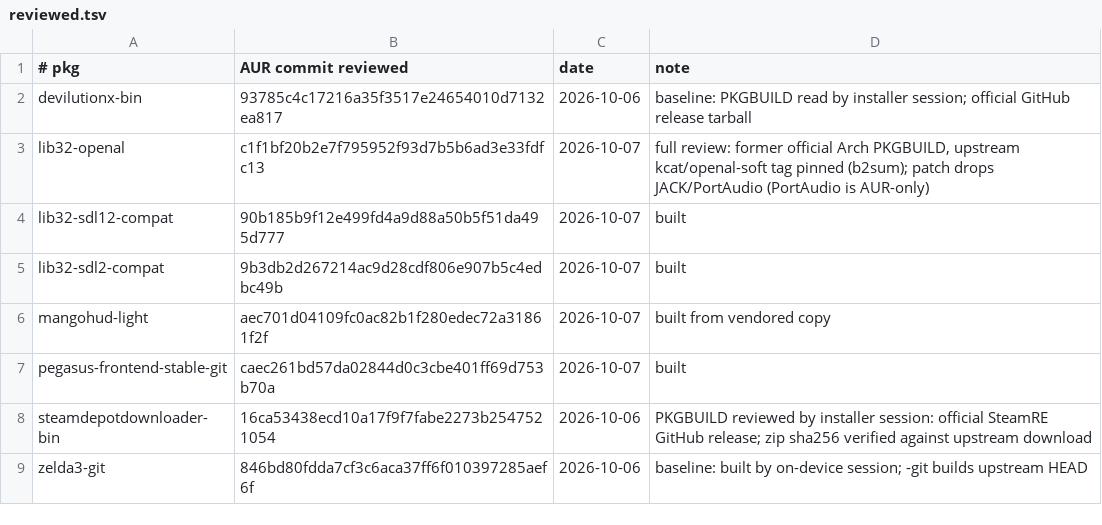
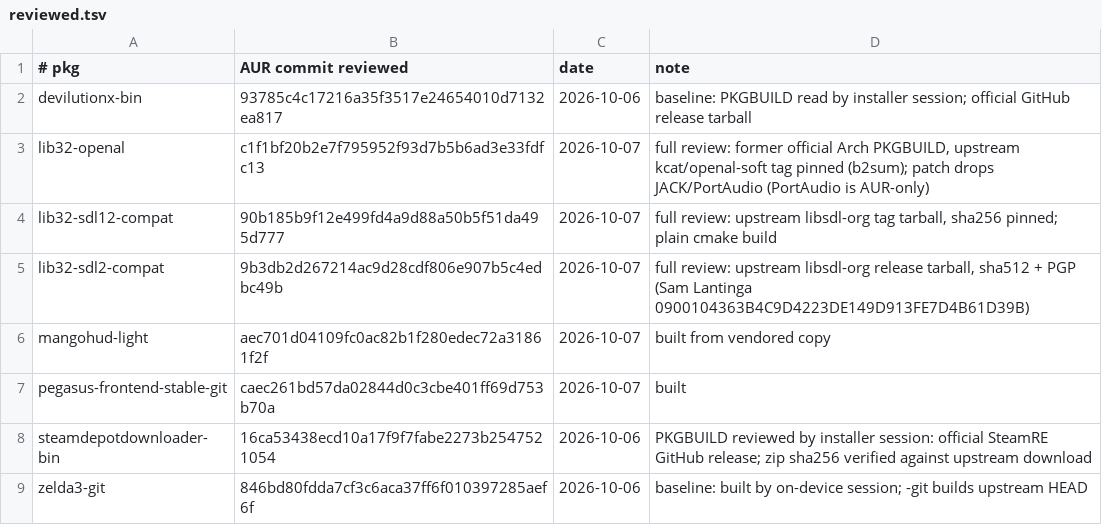
Before and after one commit to robinei/gpdwin, a TSV file: aur/reviewed.tsv, drawn as a sheet.

```diff
--- a/aur/reviewed.tsv
+++ b/aur/reviewed.tsv
@@ -3,4 +3,4 @@ devilutionx-bin	93785c4c17216a35f3517e24654010d7132ea817	2026-10-06	baseline: PK
 lib32-openal	c1f1bf20b2e7f795952f93d7b5b6ad3e33fdfc13	2026-10-07	full review: former official Arch PKGBUILD, upstream kcat/openal-soft tag pinned (b2sum); patch drops JACK/PortAudio (PortAudio is AUR-only)
-lib32-sdl12-compat	90b185b9f12e499fd4a9d88a50b5f51da495d777	2026-10-07	built
-lib32-sdl2-compat	9b3db2d267214ac9d28cdf806e907b5c4edbc49b	2026-10-07	built
+lib32-sdl12-compat	90b185b9f12e499fd4a9d88a50b5f51da495d777	2026-10-07	full review: upstream libsdl-org tag tarball, sha256 pinned; plain cmake build
+lib32-sdl2-compat	9b3db2d267214ac9d28cdf806e907b5c4edbc49b	2026-10-07	full review: upstream libsdl-org release tarball, sha512 + PGP (Sam Lantinga 0900104363B4C9D4223DE149D913FE7D4B61D39B)
 mangohud-light	aec701d04109fc0ac82b1f280edec72a31861f2f	2026-10-07	built from vendored copy
```
Also changed, not shown: 1 other file.
